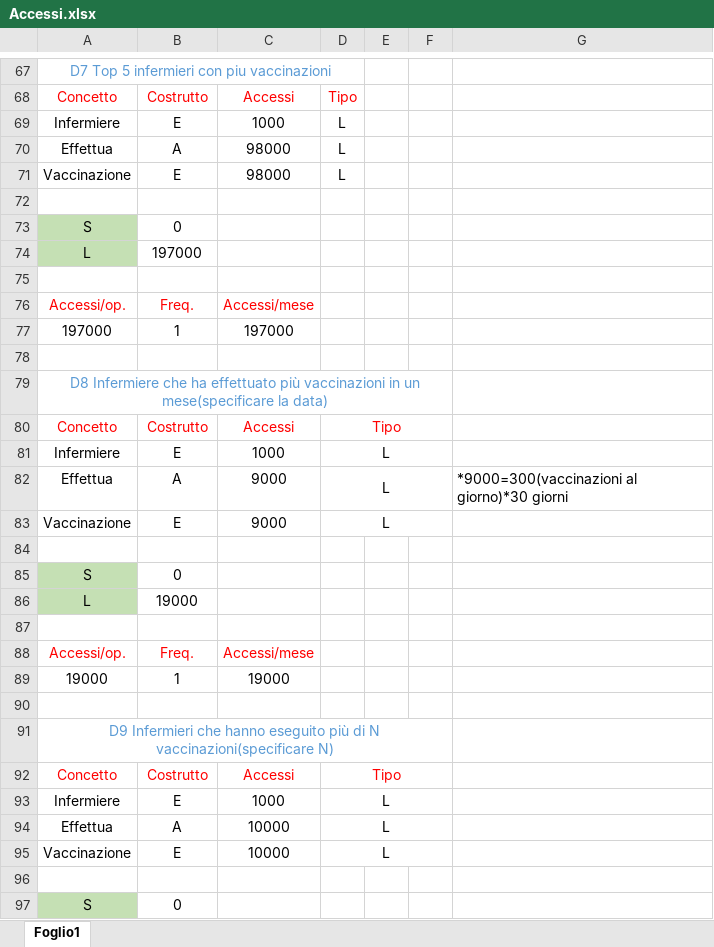
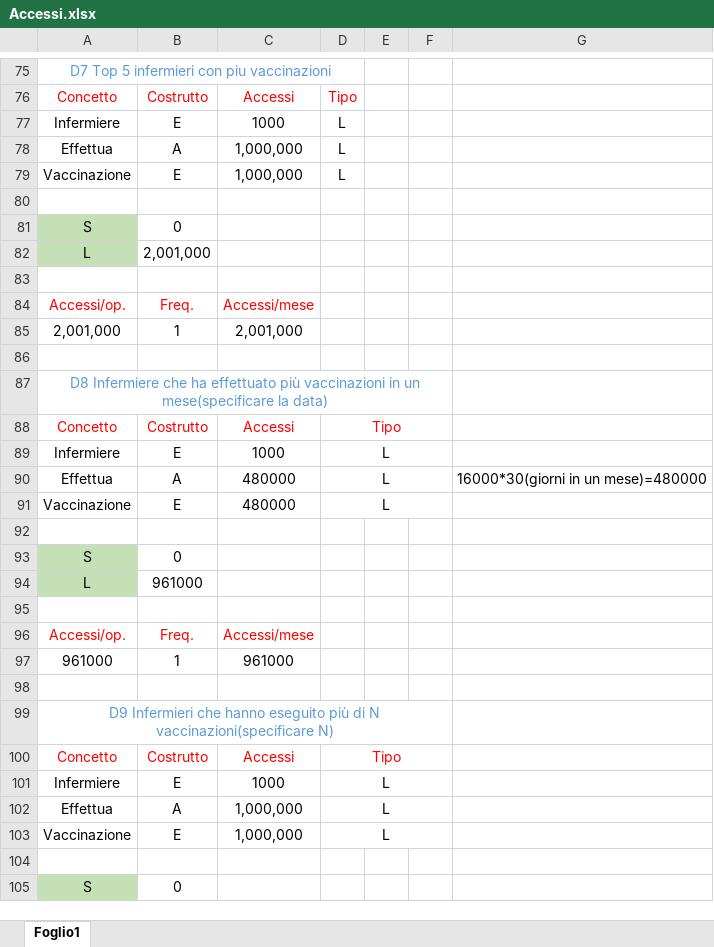
Before and after one commit to luigi-borriello00/Vaccinations-Tracker, an Excel workbook: Operazioni, volume dei dati, accessi e ridondanze/Accessi.xlsx, sheet Foglio1, drawn as a sheet; only a part is shown, gaps mark what is left out; values as stored, in another font and other column widths than the file's, no borders; removed rows and columns are numbered as before the commit, all else as after; the diff covers the shown part only; the diff names each change by its address in the sheet, - before the commit and + after, or states it on an @@ line.

```diff
--- a/Operazioni, volume dei dati, accessi e ridondanze/Accessi.xlsx (sheet Foglio1)
+++ b/Operazioni, volume dei dati, accessi e ridondanze/Accessi.xlsx (sheet Foglio1)
-C78:C79: 98000
+C78:C79: 1,000,000
-B82: 197000
+B82: 2,001,000
-row 77: 197000 | 1 | 197000
+row 85: 2,001,000 | 1 | 2,001,000
-C90:C91: 9000
+C90:C91: 480000
-G90: *9000=300(vaccinazioni al giorno)*30 giorni
+G90: 16000*30(giorni in un mese)=480000
-B94: 19000
+B94: 961000
-row 89: 19000 | 1 | 19000
+row 97: 961000 | 1 | 961000
-C102:C103: 10000
+C102:C103: 1,000,000
```
Also changed, not shown: 14 added rows, 6 removed rows and 19 edited cells elsewhere in this sheet, Operazioni, volume dei dati, accessi e ridondanze/Ridondanze.xlsx, 2 other files.
